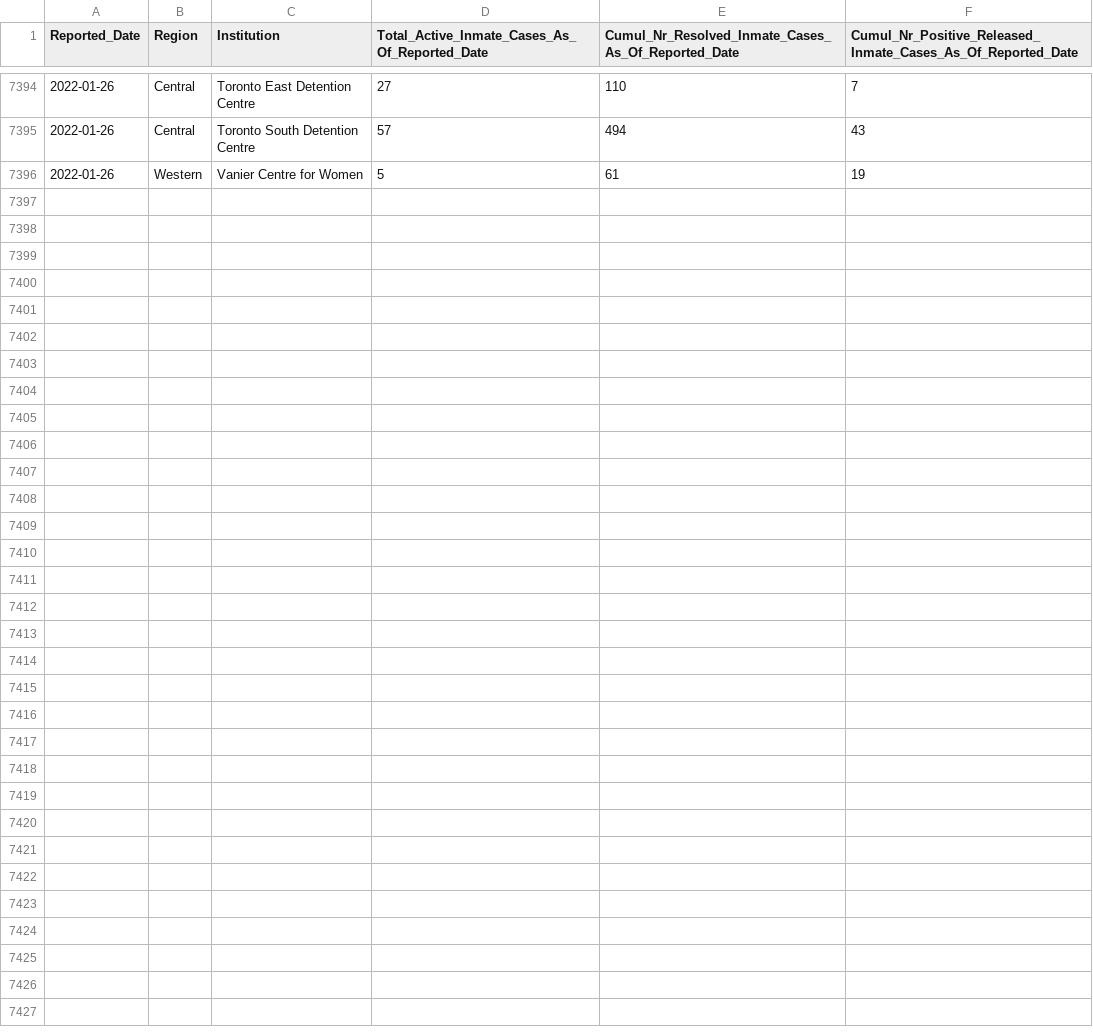
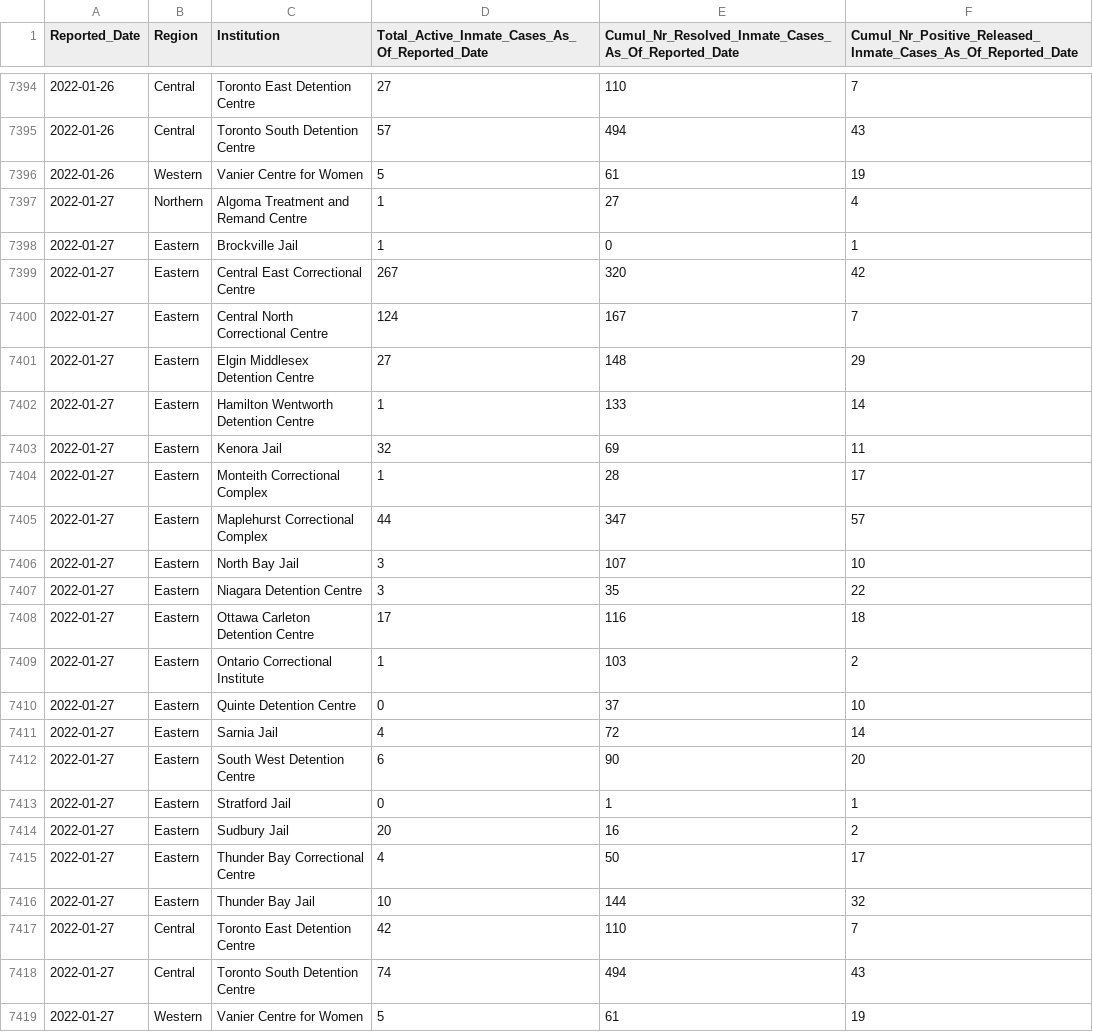
Before and after one commit to Copterz/coronavirus-hc-infobase-archive, a CSV file: ON__correctionsinmatecases__latest.csv, drawn as a sheet; only a part is shown, gaps mark what is left out; the diff names each change by its address in the sheet, - before the commit and + after, or states it on an @@ line.

```diff
--- a/ON__correctionsinmatecases__latest.csv
+++ b/ON__correctionsinmatecases__latest.csv
+row 7397: 2022-01-27 | Northern | Algoma Treatment and Remand Centre | 1 | 27 | 4
+row 7398: 2022-01-27 | Eastern | Brockville Jail | 1 | 0 | 1
+row 7399: 2022-01-27 | Eastern | Central East Correctional Centre | 267 | 320 | 42
+row 7400: 2022-01-27 | Eastern | Central North Correctional Centre | 124 | 167 | 7
+row 7401: 2022-01-27 | Eastern | Elgin Middlesex Detention Centre | 27 | 148 | 29
+row 7402: 2022-01-27 | Eastern | Hamilton Wentworth Detention Centre | 1 | 133 | 14
+row 7403: 2022-01-27 | Eastern | Kenora Jail | 32 | 69 | 11
+row 7404: 2022-01-27 | Eastern | Monteith Correctional Complex | 1 | 28 | 17
+row 7405: 2022-01-27 | Eastern | Maplehurst Correctional Complex | 44 | 347 | 57
+row 7406: 2022-01-27 | Eastern | North Bay Jail | 3 | 107 | 10
+row 7407: 2022-01-27 | Eastern | Niagara Detention Centre | 3 | 35 | 22
+row 7408: 2022-01-27 | Eastern | Ottawa Carleton Detention Centre | 17 | 116 | 18
+row 7409: 2022-01-27 | Eastern | Ontario Correctional Institute | 1 | 103 | 2
+row 7410: 2022-01-27 | Eastern | Quinte Detention Centre | 0 | 37 | 10
+row 7411: 2022-01-27 | Eastern | Sarnia Jail | 4 | 72 | 14
+row 7412: 2022-01-27 | Eastern | South West Detention Centre | 6 | 90 | 20
+row 7413: 2022-01-27 | Eastern | Stratford Jail | 0 | 1 | 1
+row 7414: 2022-01-27 | Eastern | Sudbury Jail | 20 | 16 | 2
+row 7415: 2022-01-27 | Eastern | Thunder Bay Correctional Centre | 4 | 50 | 17
+row 7416: 2022-01-27 | Eastern | Thunder Bay Jail | 10 | 144 | 32
+row 7417: 2022-01-27 | Central | Toronto East Detention Centre | 42 | 110 | 7
+row 7418: 2022-01-27 | Central | Toronto South Detention Centre | 74 | 494 | 43
+row 7419: 2022-01-27 | Western | Vanier Centre for Women | 5 | 61 | 19
```
Also changed, not shown: 1 other file.
